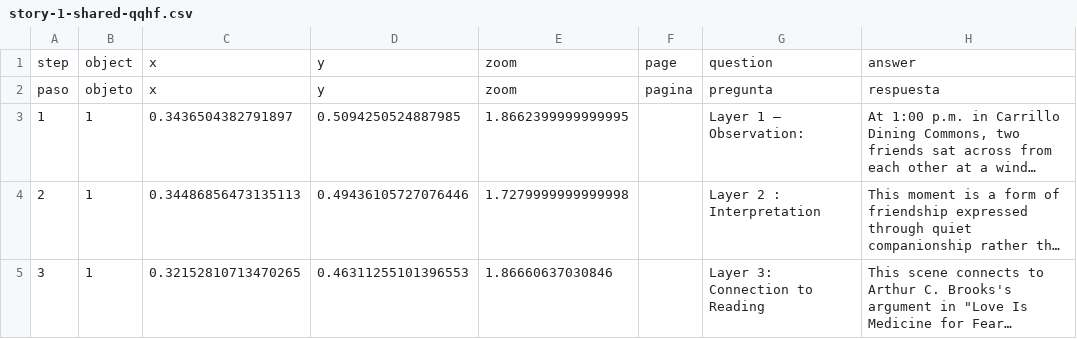
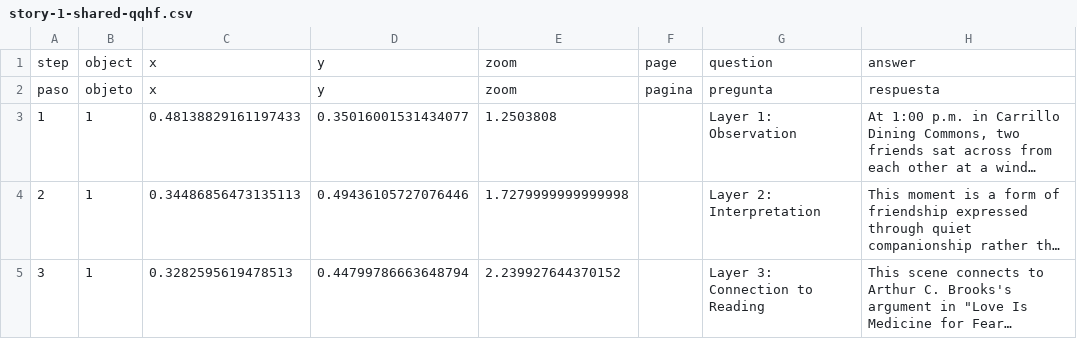
Before and after one commit to estebanwu-dotcom/my-telar-site, a CSV file: telar-content/spreadsheets/story-1-shared-qqhf.csv, drawn as a sheet; only a part is shown; long unchanged cells end in …; the diff names each change by its address in the sheet, - before the commit and + after, or states it on an @@ line.

```diff
--- a/telar-content/spreadsheets/story-1-shared-qqhf.csv
+++ b/telar-content/spreadsheets/story-1-shared-qqhf.csv
-C3: 0.3436504382791897
+C3: 0.48138829161197433
-D3: 0.5094250524887985
+D3: 0.35016001531434077
-E3: 1.8662399999999995
+E3: 1.2503808
-G3: Layer 1 — Observation:
+G3: Layer 1: Observation
-G4: Layer 2 : Interpretation
+G4: Layer 2: Interpretation
-C5: 0.32152810713470265
+C5: 0.3282595619478513
-D5: 0.46311255101396553
+D5: 0.44799786663648794
-E5: 1.86660637030846
+E5: 2.239927644370152
```
Also changed, not shown: telar-content/spreadsheets/introduction-5xw2.csv, telar-content/spreadsheets/project.csv, 4 other files.
